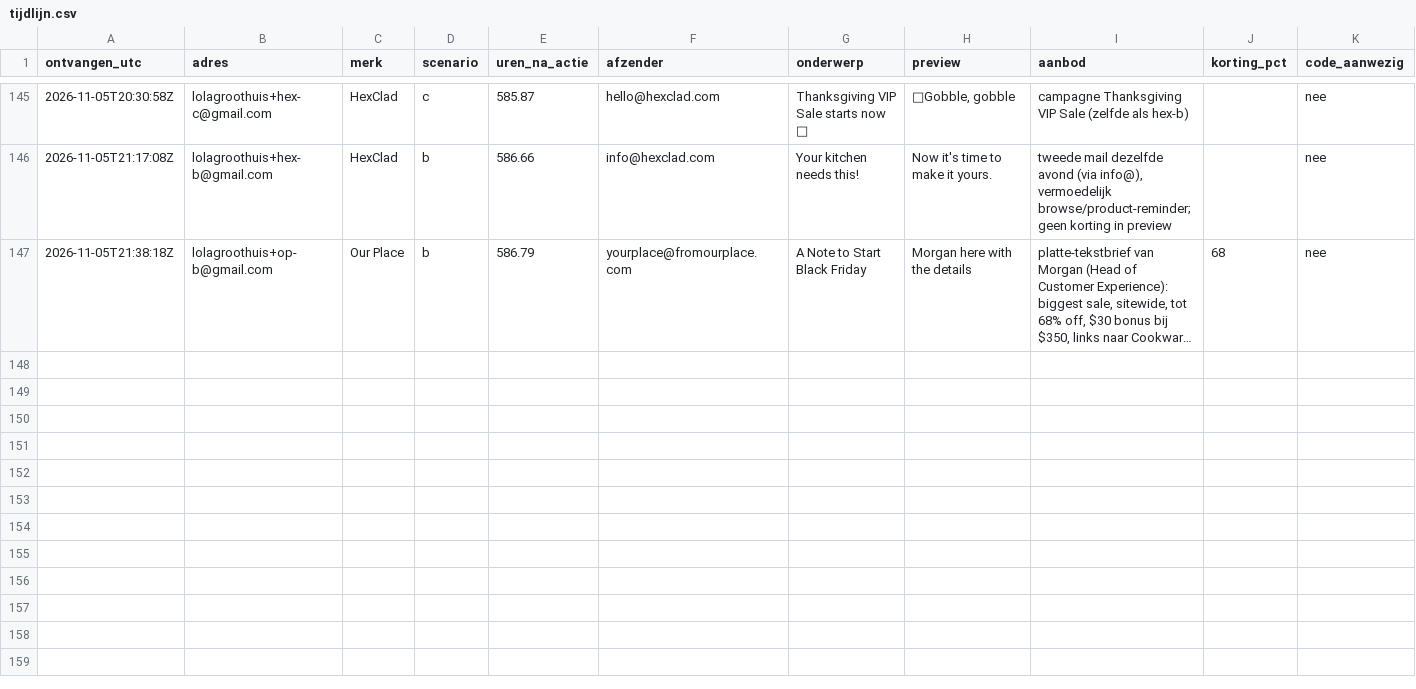
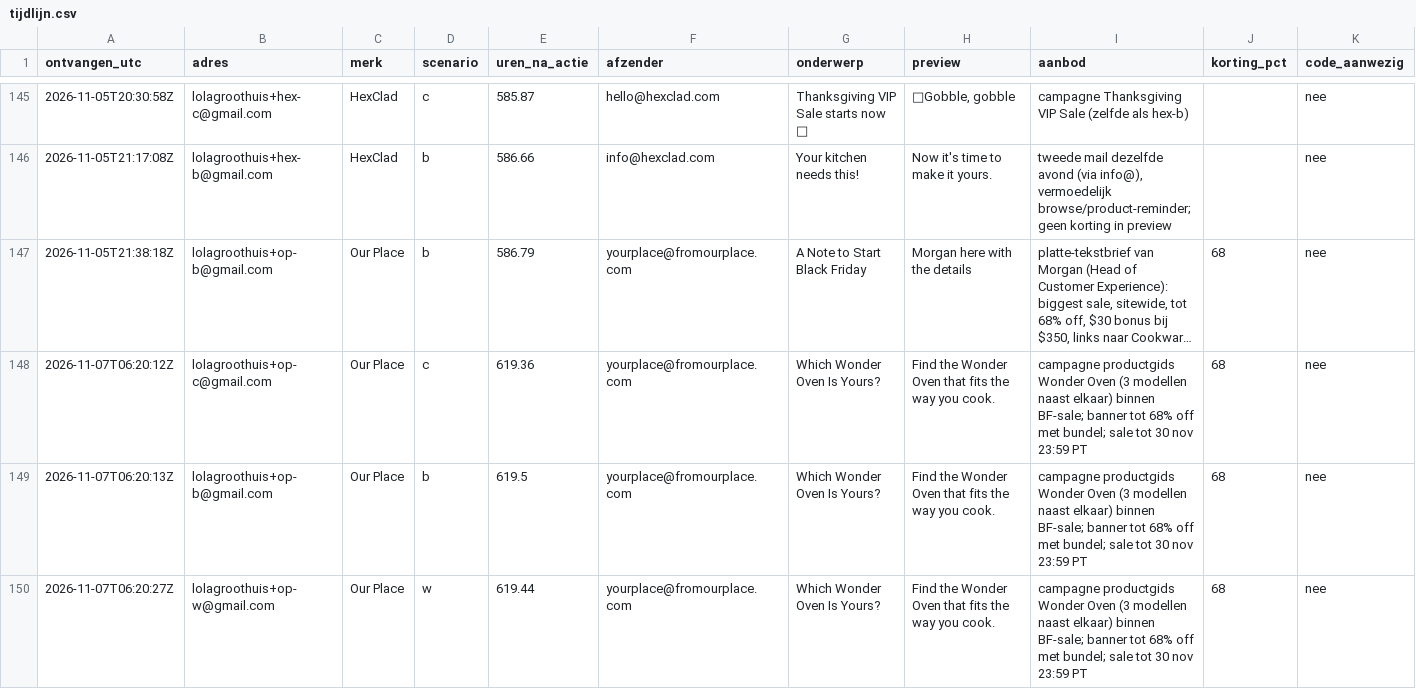
Before and after one commit to ChiefDTC/siraat-email-agent, a CSV file: research/concurrenten/tijdlijn.csv, drawn as a sheet; only a part is shown, gaps mark what is left out; long unchanged cells end in …; rows hold the shown columns only; the diff names each change by its address in the sheet, - before the commit and + after, or states it on an @@ line.

```diff
--- a/research/concurrenten/tijdlijn.csv
+++ b/research/concurrenten/tijdlijn.csv
+row 148: 2026-11-07T06:20:12Z | lolagroothuis+op-c@gmail.com | Our Place | c | 619.36 | yourplace@fromourplace.com | Which Wonder Oven Is Yours? | Find the Wonder Oven that fits the way you cook. | campagne productgids Wonder Oven (3 modellen naast elkaar) binnen BF-sale; banner tot 68% off met bundel; sale tot 30 nov 23:59 PT | 68 | nee
+row 149: 2026-11-07T06:20:13Z | lolagroothuis+op-b@gmail.com | Our Place | b | 619.5 | yourplace@fromourplace.com | Which Wonder Oven Is Yours? | Find the Wonder Oven that fits the way you cook. | campagne productgids Wonder Oven (3 modellen naast elkaar) binnen BF-sale; banner tot 68% off met bundel; sale tot 30 nov 23:59 PT | 68 | nee
+row 150: 2026-11-07T06:20:27Z | lolagroothuis+op-w@gmail.com | Our Place | w | 619.44 | yourplace@fromourplace.com | Which Wonder Oven Is Yours? | Find the Wonder Oven that fits the way you cook. | campagne productgids Wonder Oven (3 modellen naast elkaar) binnen BF-sale; banner tot 68% off met bundel; sale tot 30 nov 23:59 PT | 68 | nee
```
Also changed, not shown: 1 other file.
